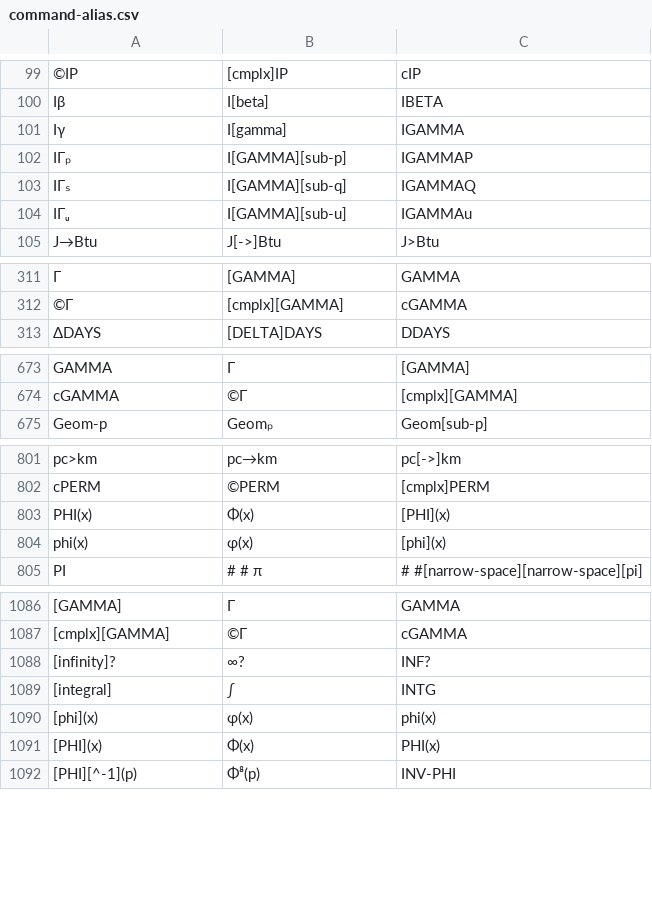
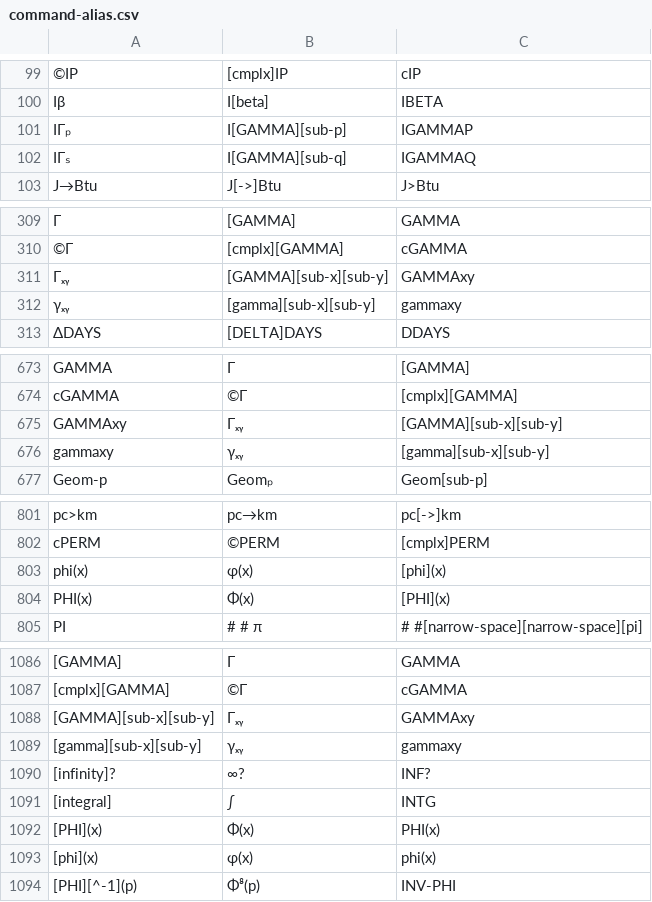
Before and after one commit to jaesharp/wp34s, a CSV file: tools/command-alias.csv, drawn as a sheet; only a part is shown, gaps mark what is left out; removed rows and columns are numbered as before the commit, all else as after; the diff covers the shown part only; the diff names each change by its address in the sheet, - before the commit and + after, or states it on an @@ line.

Commit message:
integration build -- renamed incomplete gamma functions

```diff
--- a/tools/command-alias.csv
+++ b/tools/command-alias.csv
-row 101: Iγ | I[gamma] | IGAMMA
-row 104: IΓᵤ | I[GAMMA][sub-u] | IGAMMAu
+row 311: Γₓᵧ | [GAMMA][sub-x][sub-y] | GAMMAxy
+row 312: γₓᵧ | [gamma][sub-x][sub-y] | gammaxy
+row 675: GAMMAxy | Γₓᵧ | [GAMMA][sub-x][sub-y]
+row 676: gammaxy | γₓᵧ | [gamma][sub-x][sub-y]
@@ row 804 moved to row 803: phi(x) @@
+row 1088: [GAMMA][sub-x][sub-y] | Γₓᵧ | GAMMAxy
+row 1089: [gamma][sub-x][sub-y] | γₓᵧ | gammaxy
@@ row 1091 moved to row 1092: [PHI](x) @@
```
Also changed, not shown: 4 removed rows and 1 moved row elsewhere in this file, 13 other files.
